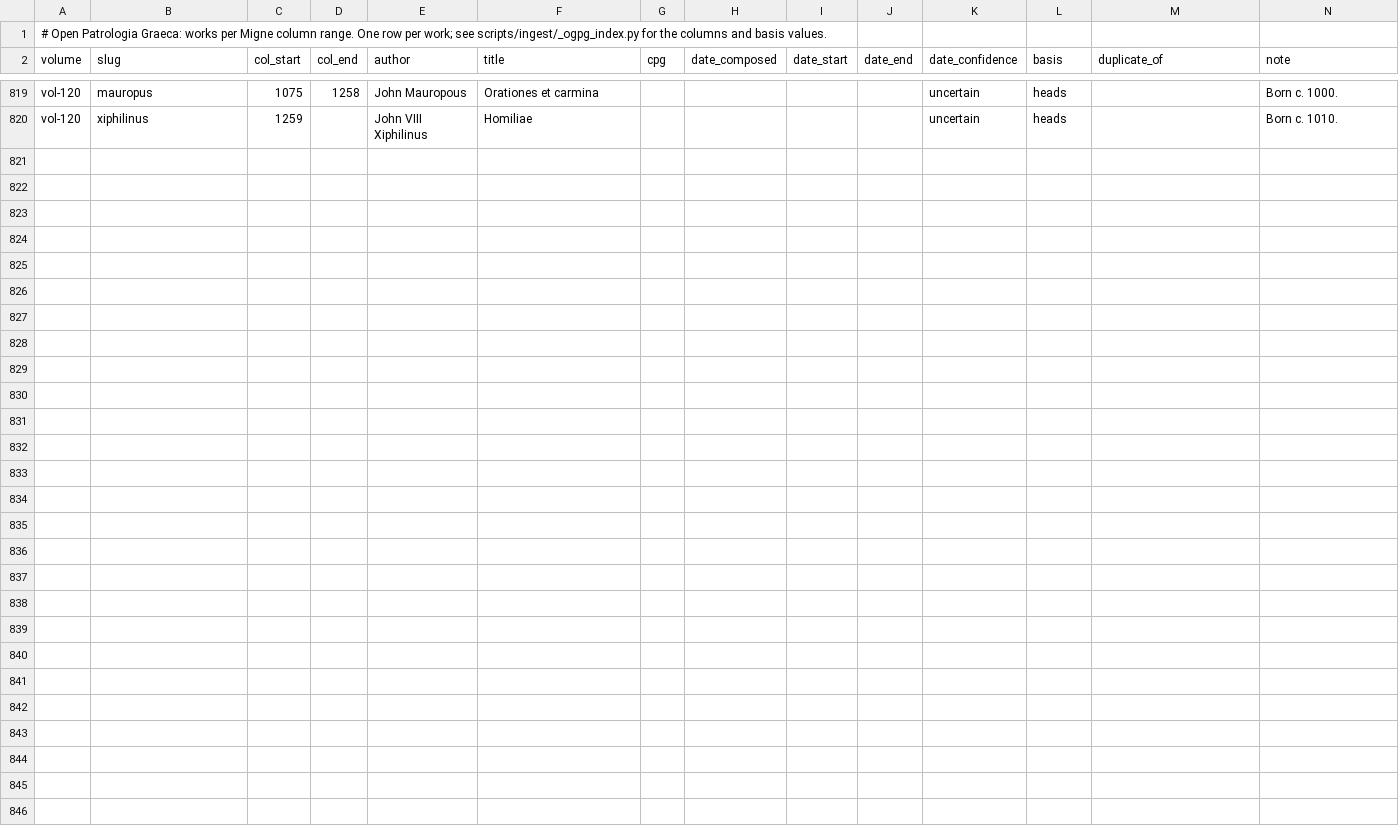
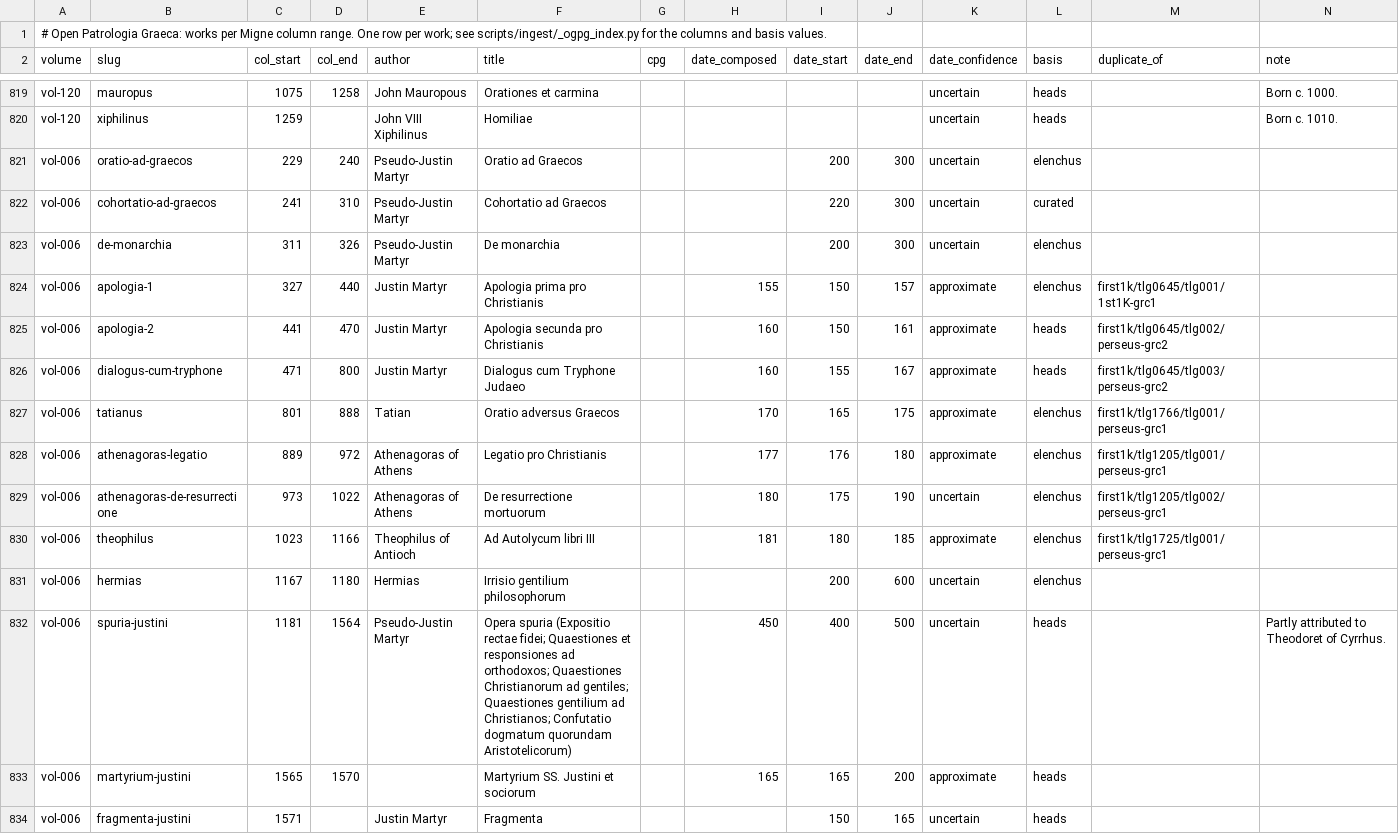
Before and after one commit to jaspax/patristica, a CSV file: scripts/ingest/data/ogpg_index.csv, drawn as a sheet; only a part is shown, gaps mark what is left out; the diff names each change by its address in the sheet, - before the commit and + after, or states it on an @@ line.

```diff
--- a/scripts/ingest/data/ogpg_index.csv
+++ b/scripts/ingest/data/ogpg_index.csv
+row 821: vol-006 | oratio-ad-graecos | 229 | 240 | Pseudo-Justin Martyr | Oratio ad Graecos |  |  | 200 | 300 | uncertain | elenchus
+row 822: vol-006 | cohortatio-ad-graecos | 241 | 310 | Pseudo-Justin Martyr | Cohortatio ad Graecos |  |  | 220 | 300 | uncertain | curated
+row 823: vol-006 | de-monarchia | 311 | 326 | Pseudo-Justin Martyr | De monarchia |  |  | 200 | 300 | uncertain | elenchus
+row 824: vol-006 | apologia-1 | 327 | 440 | Justin Martyr | Apologia prima pro Christianis |  | 155 | 150 | 157 | approximate | elenchus | first1k/tlg0645/tlg001/1st1K-grc1
+row 825: vol-006 | apologia-2 | 441 | 470 | Justin Martyr | Apologia secunda pro Christianis |  | 160 | 150 | 161 | approximate | heads | first1k/tlg0645/tlg002/perseus-grc2
+row 826: vol-006 | dialogus-cum-tryphone | 471 | 800 | Justin Martyr | Dialogus cum Tryphone Judaeo |  | 160 | 155 | 167 | approximate | heads | first1k/tlg0645/tlg003/perseus-grc2
+row 827: vol-006 | tatianus | 801 | 888 | Tatian | Oratio adversus Graecos |  | 170 | 165 | 175 | approximate | elenchus | first1k/tlg1766/tlg001/perseus-grc1
+row 828: vol-006 | athenagoras-legatio | 889 | 972 | Athenagoras of Athens | Legatio pro Christianis |  | 177 | 176 | 180 | approximate | elenchus | first1k/tlg1205/tlg001/perseus-grc1
+row 829: vol-006 | athenagoras-de-resurrectione | 973 | 1022 | Athenagoras of Athens | De resurrectione mortuorum |  | 180 | 175 | 190 | uncertain | elenchus | first1k/tlg1205/tlg002/perseus-grc1
+row 830: vol-006 | theophilus | 1023 | 1166 | Theophilus of Antioch | Ad Autolycum libri III |  | 181 | 180 | 185 | approximate | elenchus | first1k/tlg1725/tlg001/perseus-grc1
+row 831: vol-006 | hermias | 1167 | 1180 | Hermias | Irrisio gentilium philosophorum |  |  | 200 | 600 | uncertain | elenchus
+row 832: vol-006 | spuria-justini | 1181 | 1564 | Pseudo-Justin Martyr | Opera spuria (Expositio rectae fidei; Quaestiones et responsiones ad orthodoxos; Quaestiones Christianorum ad gentiles; Quaestiones gentilium ad Christianos; Confutatio dogmatum quorundam Aristotelicorum) |  | 450 | 400 | 500 | uncertain | heads |  | Partly attributed to Theodoret of Cyrrhus.
+row 833: vol-006 | martyrium-justini | 1565 | 1570 |  | Martyrium SS. Justini et sociorum |  | 165 | 165 | 200 | approximate | heads
+row 834: vol-006 | fragmenta-justini | 1571 |  | Justin Martyr | Fragmenta |  |  | 150 | 165 | uncertain | heads
```
Also changed, not shown: 1 other file.
